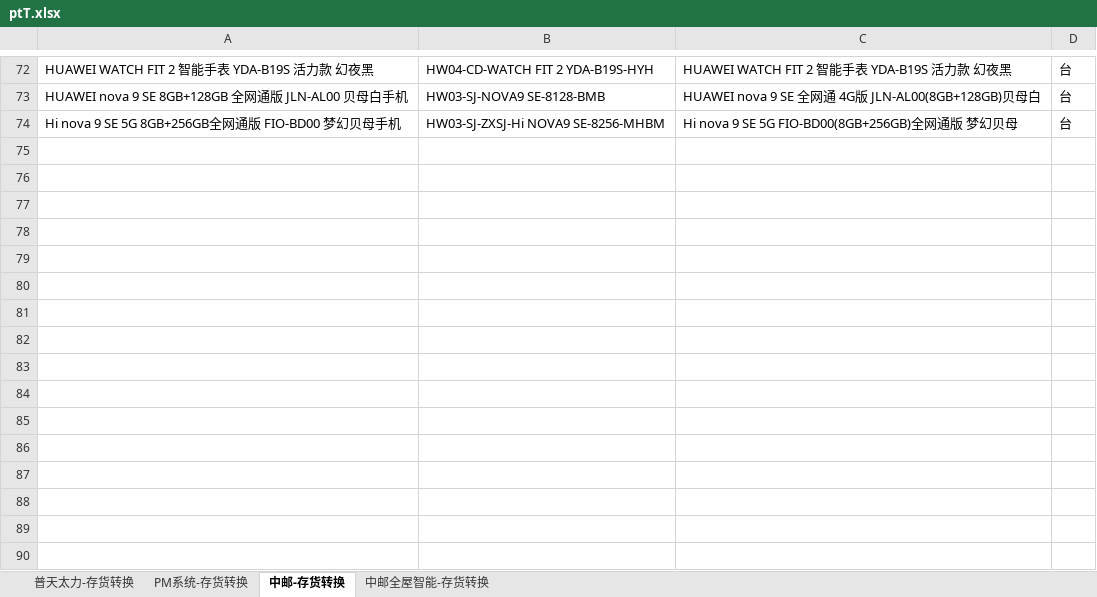
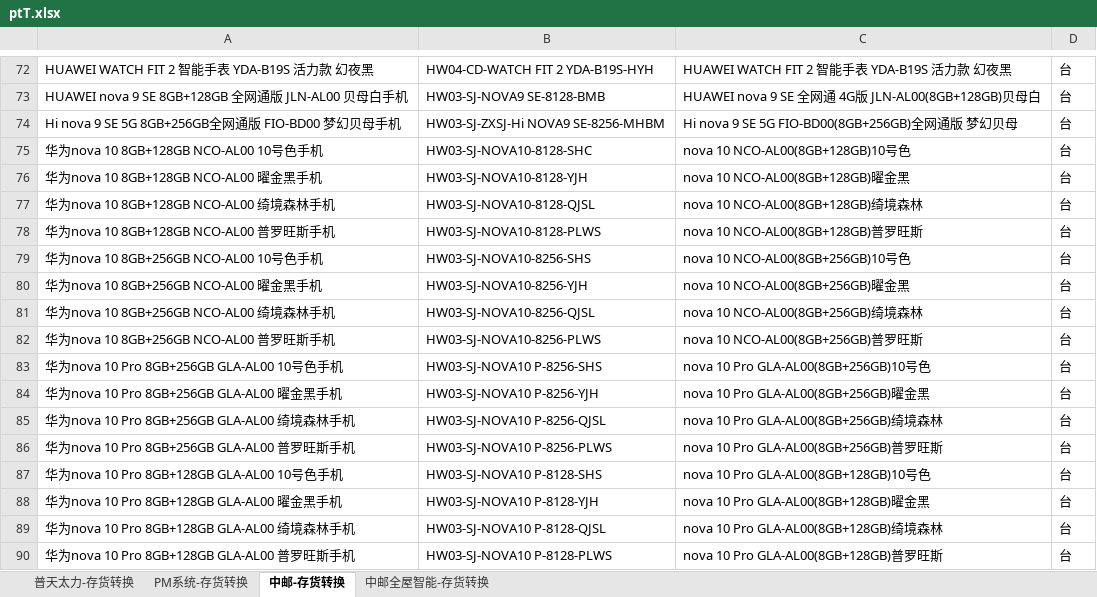
Before and after one commit to xiejiujiang/renyi, an Excel workbook: src/main/resources/excel/ptT.xlsx, sheet 中邮-存货转换, drawn as a sheet; only a part is shown, gaps mark what is left out; values as stored, in another font and other column widths than the file's, no borders; the diff names each change by its address in the sheet, - before the commit and + after, or states it on an @@ line.

```diff
--- a/src/main/resources/excel/ptT.xlsx (sheet 中邮-存货转换)
+++ b/src/main/resources/excel/ptT.xlsx (sheet 中邮-存货转换)
+row 75: 华为nova 10 8GB+128GB NCO-AL00 10号色手机 | HW03-SJ-NOVA10-8128-SHC | nova 10 NCO-AL00(8GB+128GB)10号色 | 台
+row 76: 华为nova 10 8GB+128GB NCO-AL00 曜金黑手机 | HW03-SJ-NOVA10-8128-YJH | nova 10 NCO-AL00(8GB+128GB)曜金黑 | 台
+row 77: 华为nova 10 8GB+128GB NCO-AL00 绮境森林手机 | HW03-SJ-NOVA10-8128-QJSL | nova 10 NCO-AL00(8GB+128GB)绮境森林 | 台
+row 78: 华为nova 10 8GB+128GB NCO-AL00 普罗旺斯手机 | HW03-SJ-NOVA10-8128-PLWS | nova 10 NCO-AL00(8GB+128GB)普罗旺斯 | 台
+row 79: 华为nova 10 8GB+256GB NCO-AL00 10号色手机 | HW03-SJ-NOVA10-8256-SHS | nova 10 NCO-AL00(8GB+256GB)10号色 | 台
+row 80: 华为nova 10 8GB+256GB NCO-AL00 曜金黑手机 | HW03-SJ-NOVA10-8256-YJH | nova 10 NCO-AL00(8GB+256GB)曜金黑 | 台
+row 81: 华为nova 10 8GB+256GB NCO-AL00 绮境森林手机 | HW03-SJ-NOVA10-8256-QJSL | nova 10 NCO-AL00(8GB+256GB)绮境森林 | 台
+row 82: 华为nova 10 8GB+256GB NCO-AL00 普罗旺斯手机 | HW03-SJ-NOVA10-8256-PLWS | nova 10 NCO-AL00(8GB+256GB)普罗旺斯 | 台
+row 83: 华为nova 10 Pro 8GB+256GB GLA-AL00 10号色手机 | HW03-SJ-NOVA10 P-8256-SHS | nova 10 Pro GLA-AL00(8GB+256GB)10号色 | 台
+row 84: 华为nova 10 Pro 8GB+256GB GLA-AL00 曜金黑手机 | HW03-SJ-NOVA10 P-8256-YJH | nova 10 Pro GLA-AL00(8GB+256GB)曜金黑 | 台
+row 85: 华为nova 10 Pro 8GB+256GB GLA-AL00 绮境森林手机 | HW03-SJ-NOVA10 P-8256-QJSL | nova 10 Pro GLA-AL00(8GB+256GB)绮境森林 | 台
+row 86: 华为nova 10 Pro 8GB+256GB GLA-AL00 普罗旺斯手机 | HW03-SJ-NOVA10 P-8256-PLWS | nova 10 Pro GLA-AL00(8GB+256GB)普罗旺斯 | 台
+row 87: 华为nova 10 Pro 8GB+128GB GLA-AL00 10号色手机 | HW03-SJ-NOVA10 P-8128-SHS | nova 10 Pro GLA-AL00(8GB+128GB)10号色 | 台
+row 88: 华为nova 10 Pro 8GB+128GB GLA-AL00 曜金黑手机 | HW03-SJ-NOVA10 P-8128-YJH | nova 10 Pro GLA-AL00(8GB+128GB)曜金黑 | 台
+row 89: 华为nova 10 Pro 8GB+128GB GLA-AL00 绮境森林手机 | HW03-SJ-NOVA10 P-8128-QJSL | nova 10 Pro GLA-AL00(8GB+128GB)绮境森林 | 台
+row 90: 华为nova 10 Pro 8GB+128GB GLA-AL00 普罗旺斯手机 | HW03-SJ-NOVA10 P-8128-PLWS | nova 10 Pro GLA-AL00(8GB+128GB)普罗旺斯 | 台
```
Also changed, not shown: sheet 普天太力-存货转换, src/main/resources/excel/appleT.xlsx, 6 other files.
